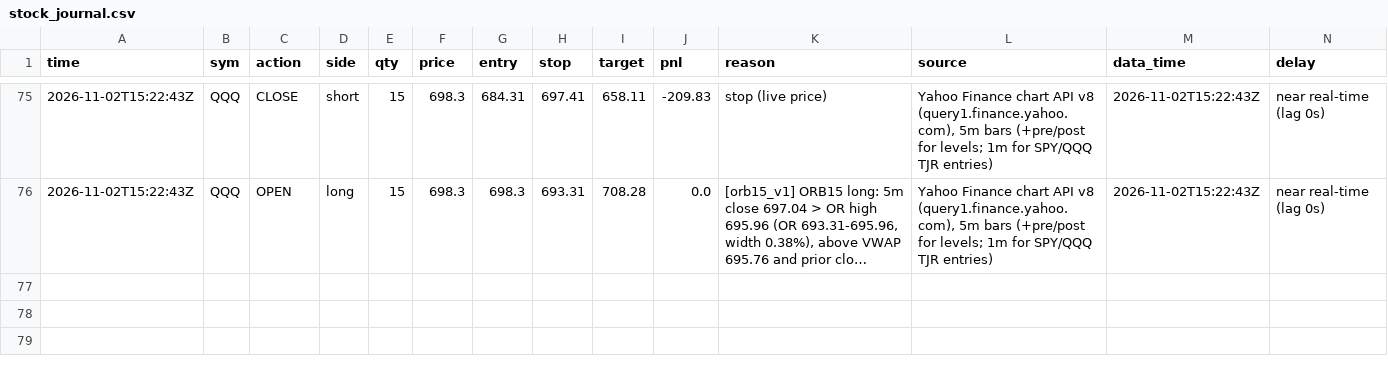
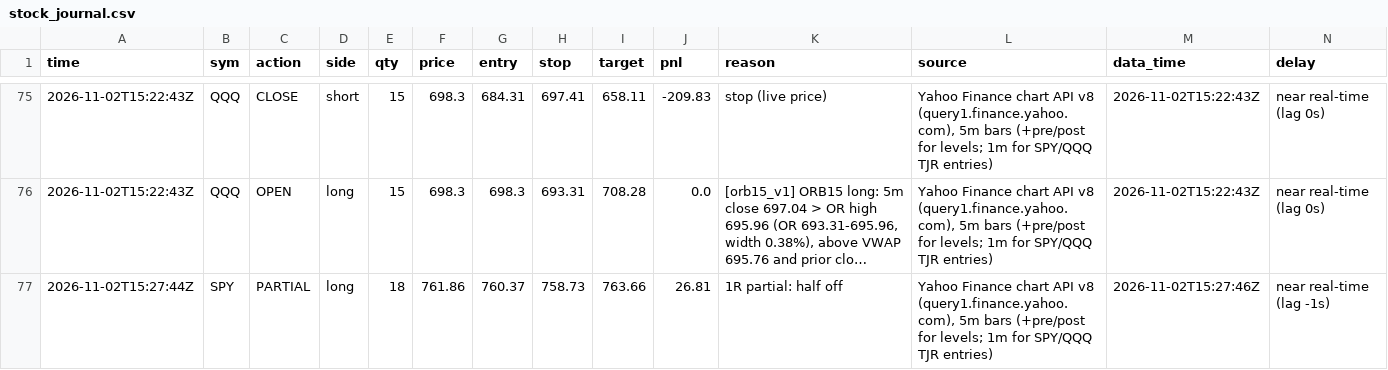
Before and after one commit to northgeorgiacablingco-commits/paper-trading-dashboard, a CSV file: data/stock_journal.csv, drawn as a sheet; only a part is shown, gaps mark what is left out; long unchanged cells end in …; rows hold the shown columns only; the diff names each change by its address in the sheet, - before the commit and + after, or states it on an @@ line.

```diff
--- a/data/stock_journal.csv
+++ b/data/stock_journal.csv
+row 77: 2026-11-02T15:27:44Z | SPY | PARTIAL | long | 18 | 761.86 | 760.37 | 758.73 | 763.66 | 26.81 | 1R partial: half off | Yahoo Finance chart API v8 (query1.finance.yahoo.com), 5m bars (+pre/post for levels; 1m for SPY/QQQ TJR entries) | 2026-11-02T15:27:46Z | near real-time (lag -1s)
```
Also changed, not shown: data/stock_signals.csv, 5 other files.
